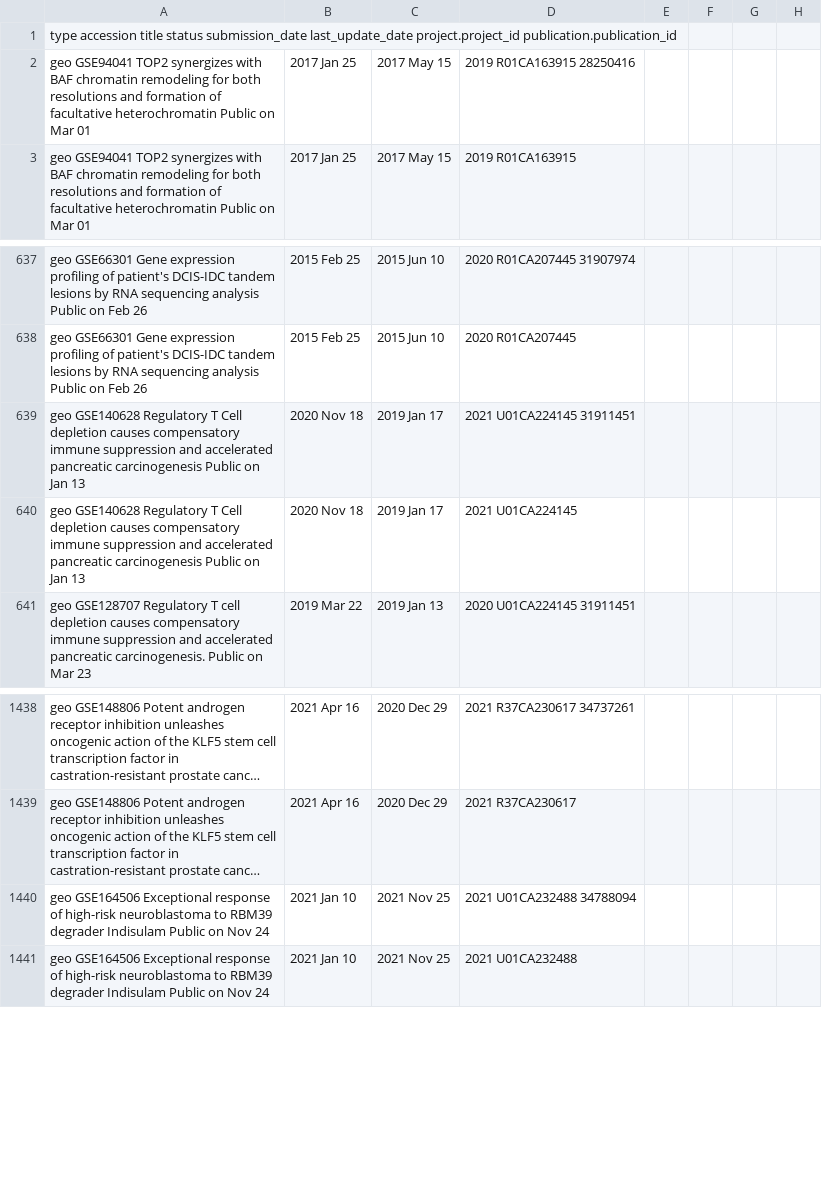
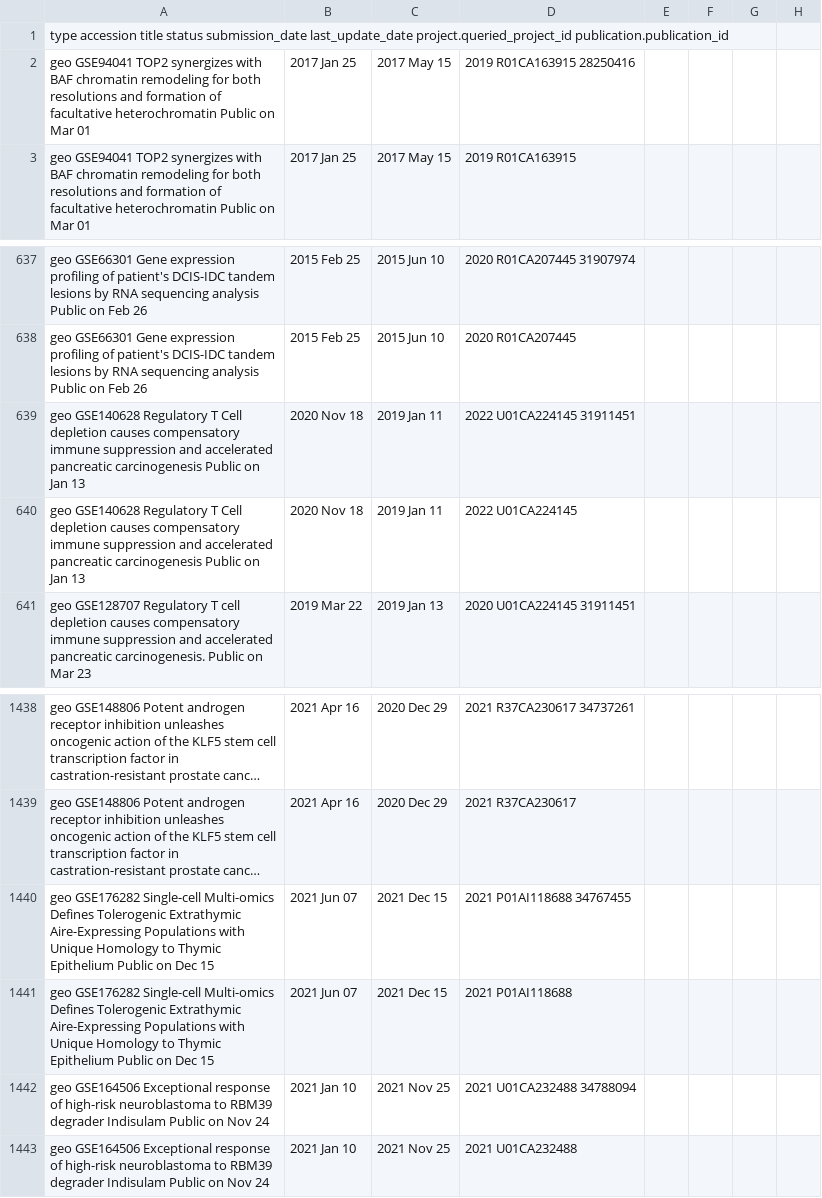
Before and after one commit to CBIIT/INS-ETL, a TSV file: digest_data/geo.tsv, drawn as a sheet; only a part is shown, gaps mark what is left out; long unchanged cells end in …; the diff names each change by its address in the sheet, - before the commit and + after, or states it on an @@ line.

Commit message:
Updating digest data.

```diff
--- a/digest_data/geo.tsv
+++ b/digest_data/geo.tsv
-A1: …submission_date last_update_date project.project_id publication.publication_id
+A1: …submission_date last_update_date project.queried_project_id publication.publication_id
-C639:C640: 2019 Jan 17
+C639:C640: 2019 Jan 11
-D639: 2021 U01CA224145 31911451
+D639: 2022 U01CA224145 31911451
-D640: 2021 U01CA224145
+D640: 2022 U01CA224145
+row 1440: geo GSE176282 Single-cell Multi-omics Defines Tolerogenic Extrathymic Aire-Expressing Populations with Unique Homology to Thymic Epithelium Public on Dec 15 | 2021 Jun 07 | 2021 Dec 15 | 2021 P01AI118688 34767455
+row 1441: geo GSE176282 Single-cell Multi-omics Defines Tolerogenic Extrathymic Aire-Expressing Populations with Unique Homology to Thymic Epithelium Public on Dec 15 | 2021 Jun 07 | 2021 Dec 15 | 2021 P01AI118688
```
Also changed, not shown: digest_data/clinical_trial.tsv, digest_data/dbgap.tsv, 1 other file.
